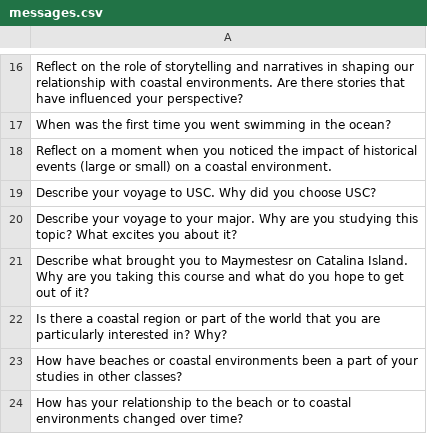
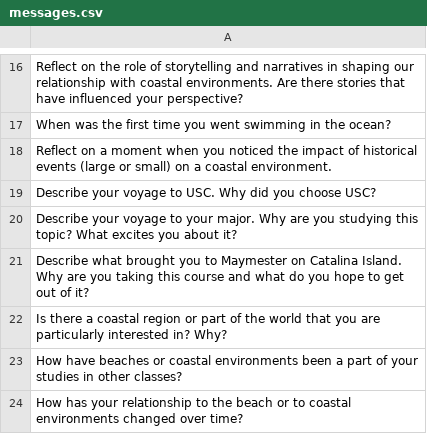
Before and after one commit to seanfraga/WavesOfChange, a CSV file: messages.csv, drawn as a sheet; only a part is shown, gaps mark what is left out.

Commit message:
Update messages.csv
typo

```diff
--- a/messages.csv
+++ b/messages.csv
@@ -20,3 +20,3 @@ Describe your voyage to USC. Why did you choose USC?
 Describe your voyage to your major. Why are you studying this topic? What excites you about it?
-Describe what brought you to Maymestesr on Catalina Island. Why are you taking this course and what do you hope to get out of it?
+Describe what brought you to Maymester on Catalina Island. Why are you taking this course and what do you hope to get out of it?
 Is there a coastal region or part of the world that you are particularly interested in? Why?
```
